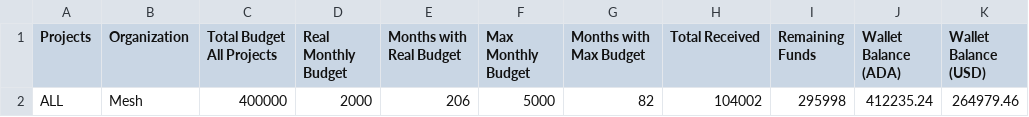
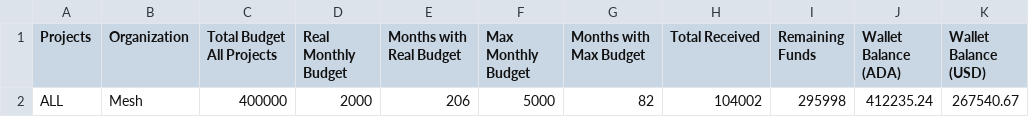
Before and after one commit to Andre-Diamond/proposal-tracker-template, a CSV file: data/global_financials.csv, drawn as a sheet.

```diff
--- a/data/global_financials.csv
+++ b/data/global_financials.csv
@@ -1,2 +1,2 @@
 Projects,Organization,Total Budget All Projects,Real Monthly Budget,Months with Real Budget,Max Monthly Budget,Months with Max Budget,Total Received,Remaining Funds,Wallet Balance (ADA),Wallet Balance (USD)
-ALL,Mesh,400000,2000,206,5000,82,104002,295998,412235.24,264979.46
+ALL,Mesh,400000,2000,206,5000,82,104002,295998,412235.24,267540.67
```
